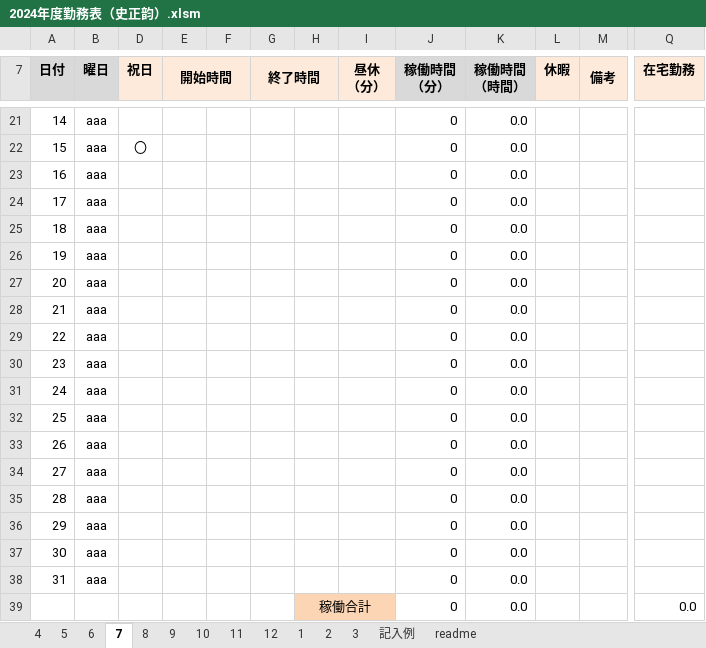
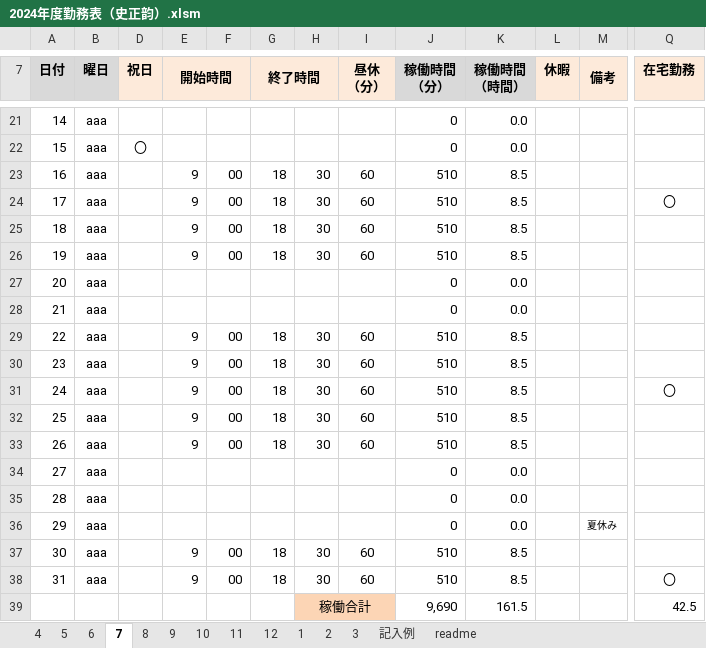
Before and after one commit to shizhengyun/test, an Excel workbook: 2024年度勤務表（史正韵）.xlsm, sheet 7, drawn as a sheet; only a part is shown, gaps mark what is left out; values as stored, in another font and other column widths than the file's, no borders; charts and pictures and conditional formats not drawn; removed rows and columns are numbered as before the commit, all else as after; rows hold the shown columns only; the diff covers the shown part only; the diff names each change by its address in the sheet, - before the commit and + after, or states it on an @@ line.

```diff
--- a/2024年度勤務表（史正韵）.xlsm (sheet 7)
+++ b/2024年度勤務表（史正韵）.xlsm (sheet 7)
-E23:E26 (開始時間): (empty)
+E23:E26 (開始時間): 9
-F23:F26: (empty)
+F23:F26: 00
-G23:G26 (終了時間): (empty)
+G23:G26 (終了時間): 18
-H23:H26: (empty)
+H23:H26: 30
-I23:I26 (昼休 （分）): (empty)
+I23:I26 (昼休 （分）): 60
-J23:J26 (稼働時間 （分）): 0
+J23:J26 (稼働時間 （分）): 510
-K23:K26 (稼働時間 （時間）): 0.0
+K23:K26 (稼働時間 （時間）): 8.5
-Q24 (在宅勤務): (empty)
+Q24 (在宅勤務): 〇
-E29:E33 (開始時間): (empty)
+E29:E33 (開始時間): 9
-F29:F33: (empty)
+F29:F33: 00
-G29:G33 (終了時間): (empty)
+G29:G33 (終了時間): 18
-H29:H33: (empty)
+H29:H33: 30
-I29:I33 (昼休 （分）): (empty)
+I29:I33 (昼休 （分）): 60
-J29:J33 (稼働時間 （分）): 0
+J29:J33 (稼働時間 （分）): 510
-K29:K33 (稼働時間 （時間）): 0.0
+K29:K33 (稼働時間 （時間）): 8.5
-Q31 (在宅勤務): (empty)
+Q31 (在宅勤務): 〇
-M36 (備考): (empty)
+M36 (備考): 夏休み
-E37:E38 (開始時間): (empty)
+E37:E38 (開始時間): 9
-F37:F38: (empty)
+F37:F38: 00
-G37:G38 (終了時間): (empty)
+G37:G38 (終了時間): 18
-H37:H38: (empty)
+H37:H38: 30
-I37:I38 (昼休 （分）): (empty)
+I37:I38 (昼休 （分）): 60
-J37:J38 (稼働時間 （分）): 0
+J37:J38 (稼働時間 （分）): 510
-K37:K38 (稼働時間 （時間）): 0.0
+K37:K38 (稼働時間 （時間）): 8.5
-Q38 (在宅勤務): (empty)
+Q38 (在宅勤務): 〇
-row 39:  |  |  |  |  |  | 稼働合計 |  | 0 | 0.0 |  |  | 0.0
+row 39:  |  |  |  |  |  | 稼働合計 |  | 9,690 | 161.5 |  |  | 42.5
```
Also changed, not shown: 62 edited cells elsewhere in this sheet, sheet 8, 1 other file.
